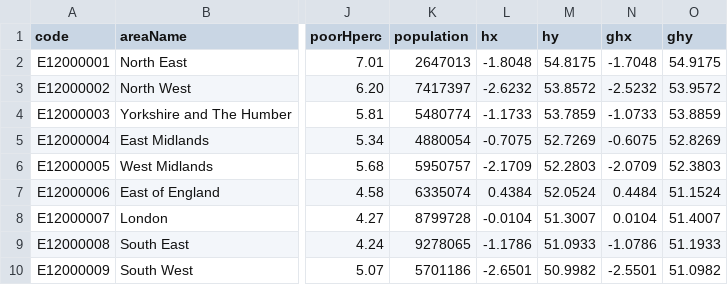
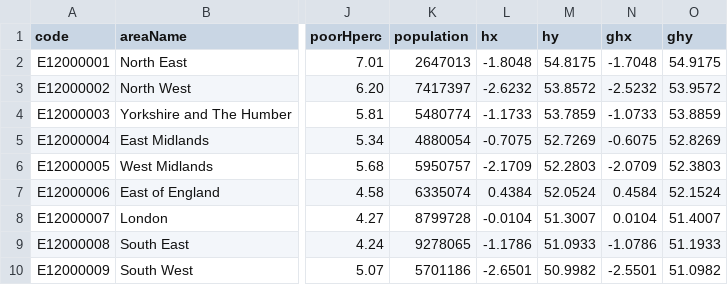
Before and after one commit to safaabdul/data, a CSV file: healthData.csv, drawn as a sheet; only a part is shown, gaps mark what is left out; the diff names each change by its address in the sheet, - before the commit and + after, or states it on an @@ line.

Commit message:
Update healthData.csv

```diff
--- a/healthData.csv
+++ b/healthData.csv
-N7 (ghx): 0.4484
+N7 (ghx): 0.4584
-O7 (ghy): 51.1524
+O7 (ghy): 52.1524
```
